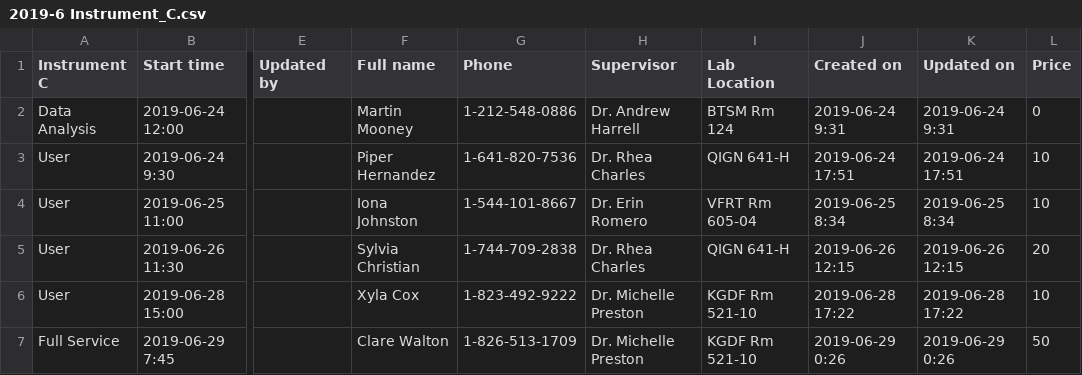
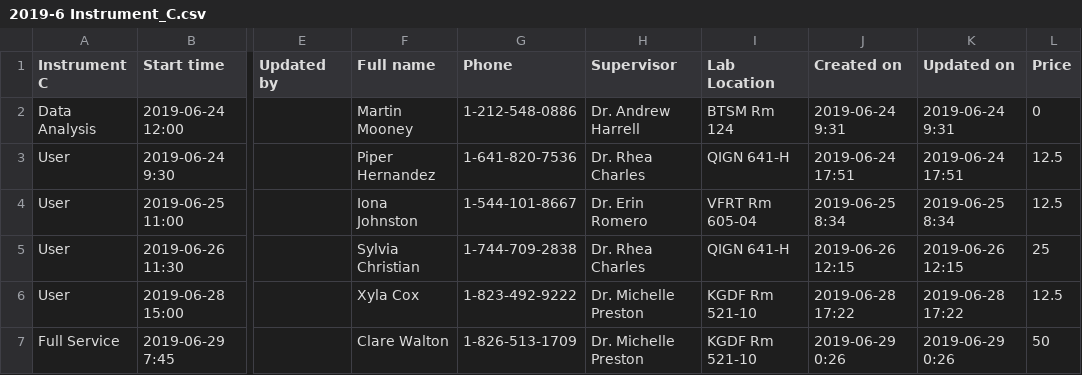
Before and after one commit to ctam62/user_analysis, a CSV file: data/2019-6 Instrument_C.csv, drawn as a sheet; only a part is shown, gaps mark what is left out; the diff names each change by its address in the sheet, - before the commit and + after, or states it on an @@ line.

```diff
--- a/data/2019-6 Instrument_C.csv
+++ b/data/2019-6 Instrument_C.csv
-L3:L4 (Price): 10
+L3:L4 (Price): 12.5
-L5 (Price): 20
+L5 (Price): 25
-L6 (Price): 10
+L6 (Price): 12.5
```
Also changed, not shown: data/2019-6 Instrument_A.csv, data/2019-6 Instrument_B.csv.
